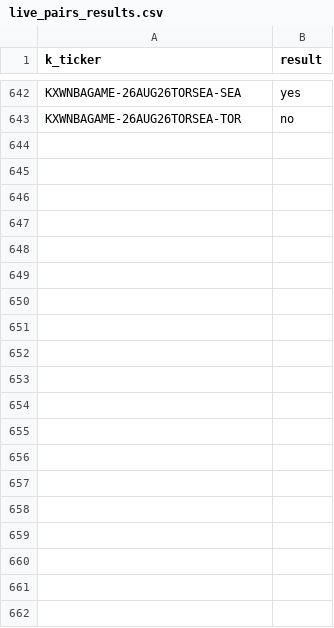
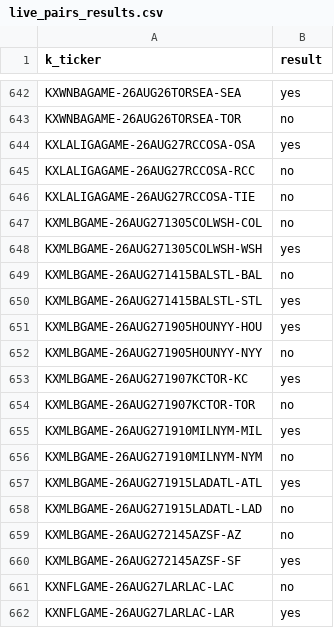
Before and after one commit to gopalaakkrishna/sports-model, a CSV file: data/live_pairs_results.csv, drawn as a sheet; only a part is shown, gaps mark what is left out; the diff covers the shown part only.

```diff
--- a/data/live_pairs_results.csv
+++ b/data/live_pairs_results.csv
@@ -643 +643,20 @@ KXWNBAGAME-26AUG26TORSEA-SEA,yes
 KXWNBAGAME-26AUG26TORSEA-TOR,no
+KXLALIGAGAME-26AUG27RCCOSA-OSA,yes
+KXLALIGAGAME-26AUG27RCCOSA-RCC,no
+KXLALIGAGAME-26AUG27RCCOSA-TIE,no
+KXMLBGAME-26AUG271305COLWSH-COL,no
+KXMLBGAME-26AUG271305COLWSH-WSH,yes
+KXMLBGAME-26AUG271415BALSTL-BAL,no
+KXMLBGAME-26AUG271415BALSTL-STL,yes
+KXMLBGAME-26AUG271905HOUNYY-HOU,yes
+KXMLBGAME-26AUG271905HOUNYY-NYY,no
+KXMLBGAME-26AUG271907KCTOR-KC,yes
+KXMLBGAME-26AUG271907KCTOR-TOR,no
+KXMLBGAME-26AUG271910MILNYM-MIL,yes
+KXMLBGAME-26AUG271910MILNYM-NYM,no
+KXMLBGAME-26AUG271915LADATL-ATL,yes
+KXMLBGAME-26AUG271915LADATL-LAD,no
+KXMLBGAME-26AUG272145AZSF-AZ,no
+KXMLBGAME-26AUG272145AZSF-SF,yes
+KXNFLGAME-26AUG27LARLAC-LAC,no
+KXNFLGAME-26AUG27LARLAC-LAR,yes
```
Also changed, not shown: 10 added rows elsewhere in this file, 4 other files.
